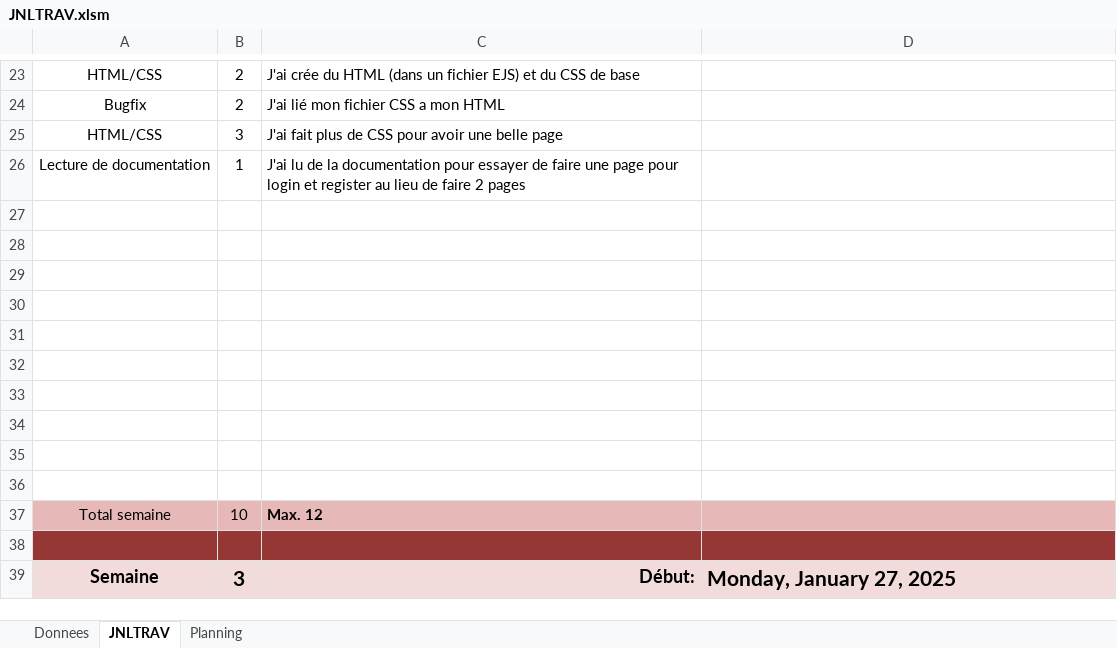
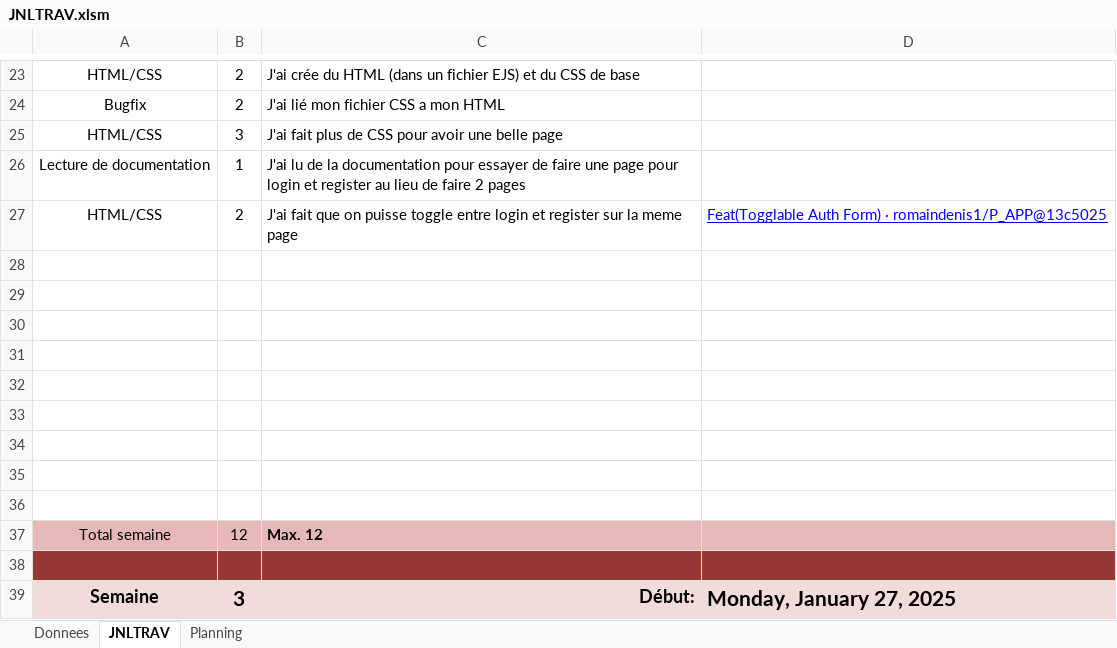
Before and after one commit to romaindenis1/P_APP, an Excel workbook: Documentation/JNLTRAV.xlsm, sheet JNLTRAV, drawn as a sheet; only a part is shown, gaps mark what is left out; values as stored, in another font and other column widths than the file's, no borders; charts and pictures not drawn; removed rows and columns are numbered as before the commit, all else as after; the diff names each change by its address in the sheet, - before the commit and + after, or states it on an @@ line.

```diff
--- a/Documentation/JNLTRAV.xlsm (sheet JNLTRAV)
+++ b/Documentation/JNLTRAV.xlsm (sheet JNLTRAV)
+row 27: HTML/CSS | 2 | J'ai fait que on puisse toggle entre login et register sur la meme page | Feat(Togglable Auth Form) · romaindenis1/P_APP@13c5025
-row 36: (empty)
-B37: 10
+B37: 12
```
Also changed, not shown: 13 other files.
